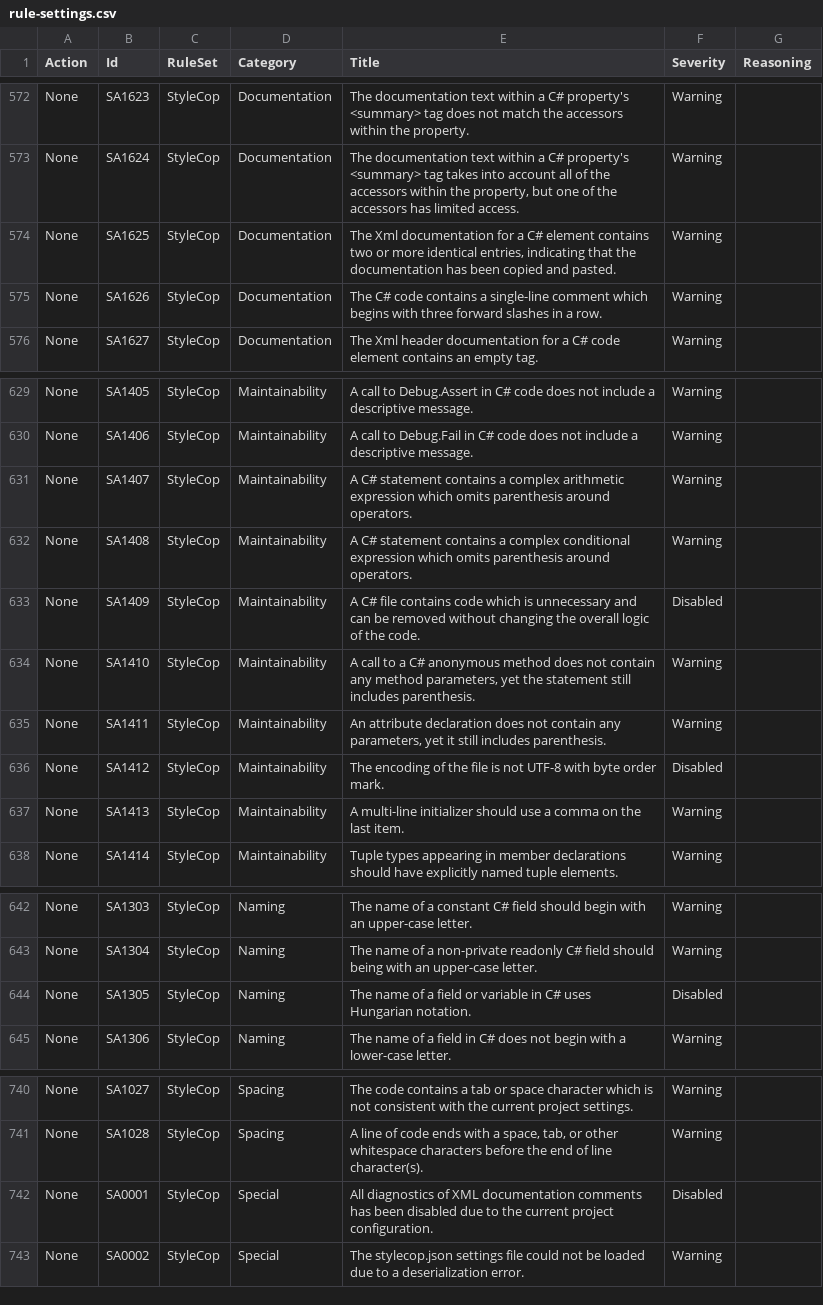
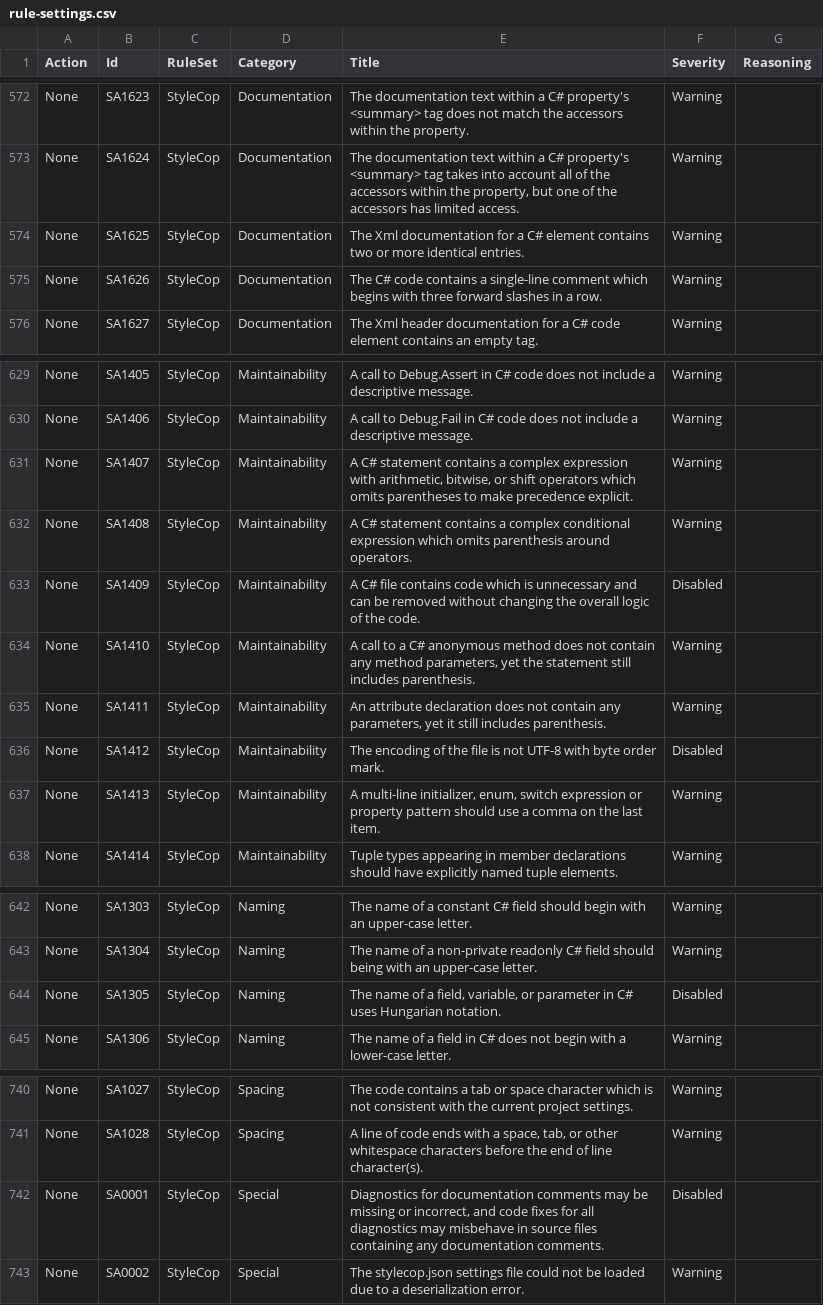
Before and after one commit to lancra/dotnet-analyzers, a CSV file: src/data-sets/rule-settings.csv, drawn as a sheet; only a part is shown, gaps mark what is left out.

Commit message:
Update StyleCop rule titles

```diff
--- a/src/data-sets/rule-settings.csv
+++ b/src/data-sets/rule-settings.csv
@@ -573,3 +573,3 @@ None,SA1623,StyleCop,Documentation,The documentation text within a C# property's
 None,SA1624,StyleCop,Documentation,"The documentation text within a C# property's <summary> tag takes into account all of the accessors within the property, but one of the accessors has limited access.",Warning,
-None,SA1625,StyleCop,Documentation,"The Xml documentation for a C# element contains two or more identical entries, indicating that the documentation has been copied and pasted.",Warning,
+None,SA1625,StyleCop,Documentation,The Xml documentation for a C# element contains two or more identical entries.,Warning,
 None,SA1626,StyleCop,Documentation,The C# code contains a single-line comment which begins with three forward slashes in a row.,Warning,
@@ -630,3 +630,3 @@ None,SA1405,StyleCop,Maintainability,A call to Debug.Assert in C# code does not
 None,SA1406,StyleCop,Maintainability,A call to Debug.Fail in C# code does not include a descriptive message.,Warning,
-None,SA1407,StyleCop,Maintainability,A C# statement contains a complex arithmetic expression which omits parenthesis around operators.,Warning,
+None,SA1407,StyleCop,Maintainability,"A C# statement contains a complex expression with arithmetic, bitwise, or shift operators which omits parentheses to make precedence explicit.",Warning,
 None,SA1408,StyleCop,Maintainability,A C# statement contains a complex conditional expression which omits parenthesis around operators.,Warning,
@@ -636,3 +636,3 @@ None,SA1411,StyleCop,Maintainability,"An attribute declaration does not contain
 None,SA1412,StyleCop,Maintainability,The encoding of the file is not UTF-8 with byte order mark.,Disabled,
-None,SA1413,StyleCop,Maintainability,A multi-line initializer should use a comma on the last item.,Warning,
+None,SA1413,StyleCop,Maintainability,"A multi-line initializer, enum, switch expression or property pattern should use a comma on the last item.",Warning,
 None,SA1414,StyleCop,Maintainability,Tuple types appearing in member declarations should have explicitly named tuple elements.,Warning,
@@ -643,3 +643,3 @@ None,SA1303,StyleCop,Naming,The name of a constant C# field should begin with an
 None,SA1304,StyleCop,Naming,The name of a non-private readonly C# field should being with an upper-case letter.,Warning,
-None,SA1305,StyleCop,Naming,The name of a field or variable in C# uses Hungarian notation.,Disabled,
+None,SA1305,StyleCop,Naming,"The name of a field, variable, or parameter in C# uses Hungarian notation.",Disabled,
 None,SA1306,StyleCop,Naming,The name of a field in C# does not begin with a lower-case letter.,Warning,
@@ -741,3 +741,3 @@ None,SA1027,StyleCop,Spacing,The code contains a tab or space character which is
 None,SA1028,StyleCop,Spacing,"A line of code ends with a space, tab, or other whitespace characters before the end of line character(s).",Warning,
-None,SA0001,StyleCop,Special,All diagnostics of XML documentation comments has been disabled due to the current project configuration.,Disabled,
+None,SA0001,StyleCop,Special,"Diagnostics for documentation comments may be missing or incorrect, and code fixes for all diagnostics may misbehave in source files containing any documentation comments.",Disabled,
 None,SA0002,StyleCop,Special,The stylecop.json settings file could not be loaded due to a deserialization error.,Warning,
```
Also changed, not shown: 1 other file.
